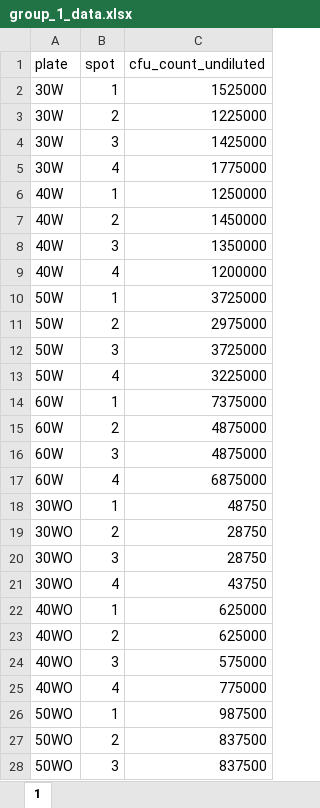
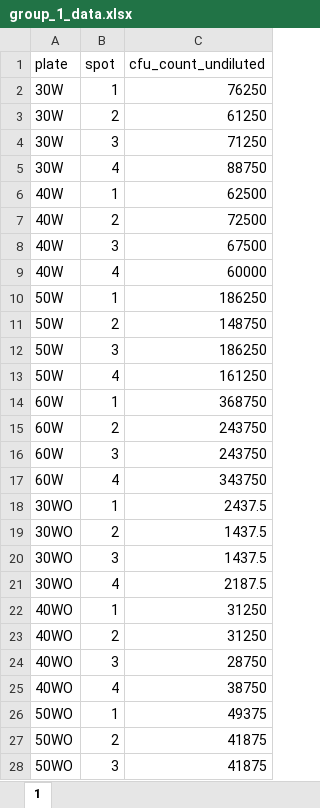
Before and after one commit to jacobpollard-stack/2025_semester_2_rproj., an Excel workbook: data/group_1_data.xlsx, sheet 1, drawn as a sheet; only a part is shown; values as stored, in another font and other column widths than the file's, no borders; the diff covers the shown part only; the diff names each change by its address in the sheet, - before the commit and + after, or states it on an @@ line.

```diff
--- a/data/group_1_data.xlsx (sheet 1)
+++ b/data/group_1_data.xlsx (sheet 1)
-C2 (cfu_count_undiluted): 1525000
+C2 (cfu_count_undiluted): 76250
-C3 (cfu_count_undiluted): 1225000
+C3 (cfu_count_undiluted): 61250
-C4 (cfu_count_undiluted): 1425000
+C4 (cfu_count_undiluted): 71250
-C5 (cfu_count_undiluted): 1775000
+C5 (cfu_count_undiluted): 88750
-C6 (cfu_count_undiluted): 1250000
+C6 (cfu_count_undiluted): 62500
-C7 (cfu_count_undiluted): 1450000
+C7 (cfu_count_undiluted): 72500
-C8 (cfu_count_undiluted): 1350000
+C8 (cfu_count_undiluted): 67500
-C9 (cfu_count_undiluted): 1200000
+C9 (cfu_count_undiluted): 60000
-C10 (cfu_count_undiluted): 3725000
+C10 (cfu_count_undiluted): 186250
-C11 (cfu_count_undiluted): 2975000
+C11 (cfu_count_undiluted): 148750
-C12 (cfu_count_undiluted): 3725000
+C12 (cfu_count_undiluted): 186250
-C13 (cfu_count_undiluted): 3225000
+C13 (cfu_count_undiluted): 161250
-C14 (cfu_count_undiluted): 7375000
+C14 (cfu_count_undiluted): 368750
-C15:C16 (cfu_count_undiluted): 4875000
+C15:C16 (cfu_count_undiluted): 243750
-C17 (cfu_count_undiluted): 6875000
+C17 (cfu_count_undiluted): 343750
-C18 (cfu_count_undiluted): 48750
+C18 (cfu_count_undiluted): 2437.5
-C19:C20 (cfu_count_undiluted): 28750
+C19:C20 (cfu_count_undiluted): 1437.5
-C21 (cfu_count_undiluted): 43750
+C21 (cfu_count_undiluted): 2187.5
-C22:C23 (cfu_count_undiluted): 625000
+C22:C23 (cfu_count_undiluted): 31250
-C24 (cfu_count_undiluted): 575000
+C24 (cfu_count_undiluted): 28750
-C25 (cfu_count_undiluted): 775000
+C25 (cfu_count_undiluted): 38750
-C26 (cfu_count_undiluted): 987500
+C26 (cfu_count_undiluted): 49375
-C27:C28 (cfu_count_undiluted): 837500
+C27:C28 (cfu_count_undiluted): 41875
```
Also changed, not shown: 5 edited cells elsewhere in this sheet, data/data_tidy_sheeted.xlsx.
